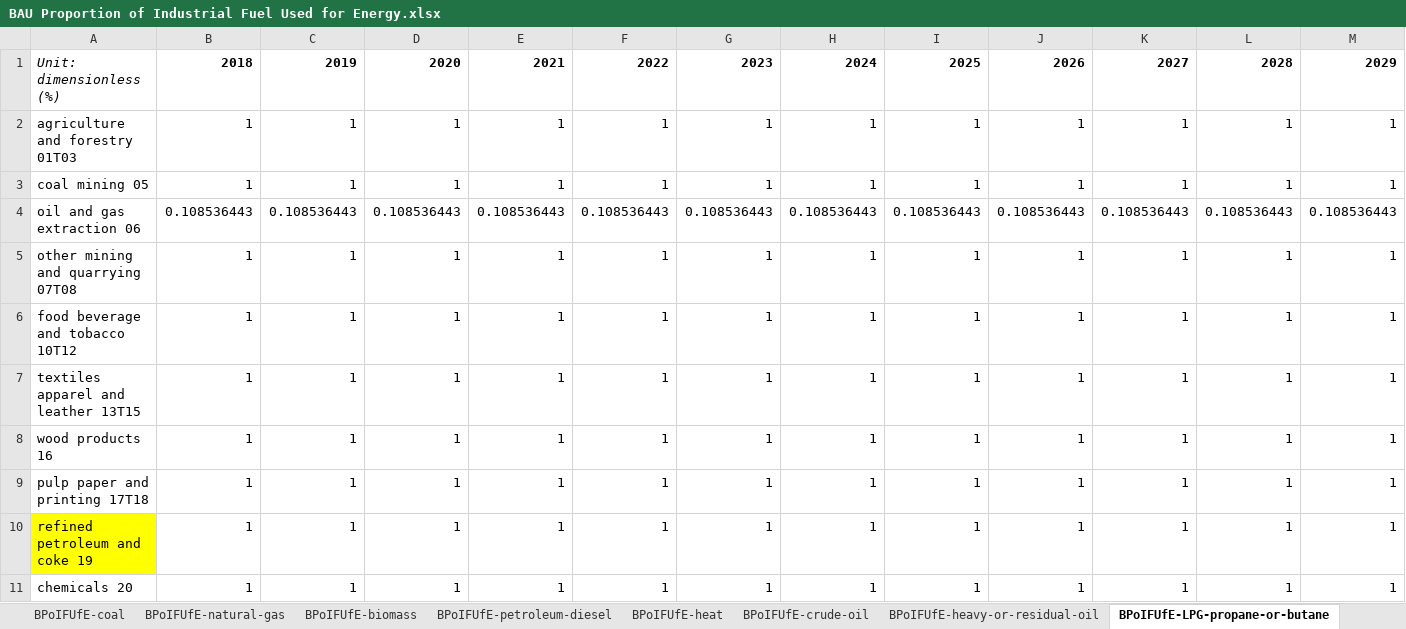
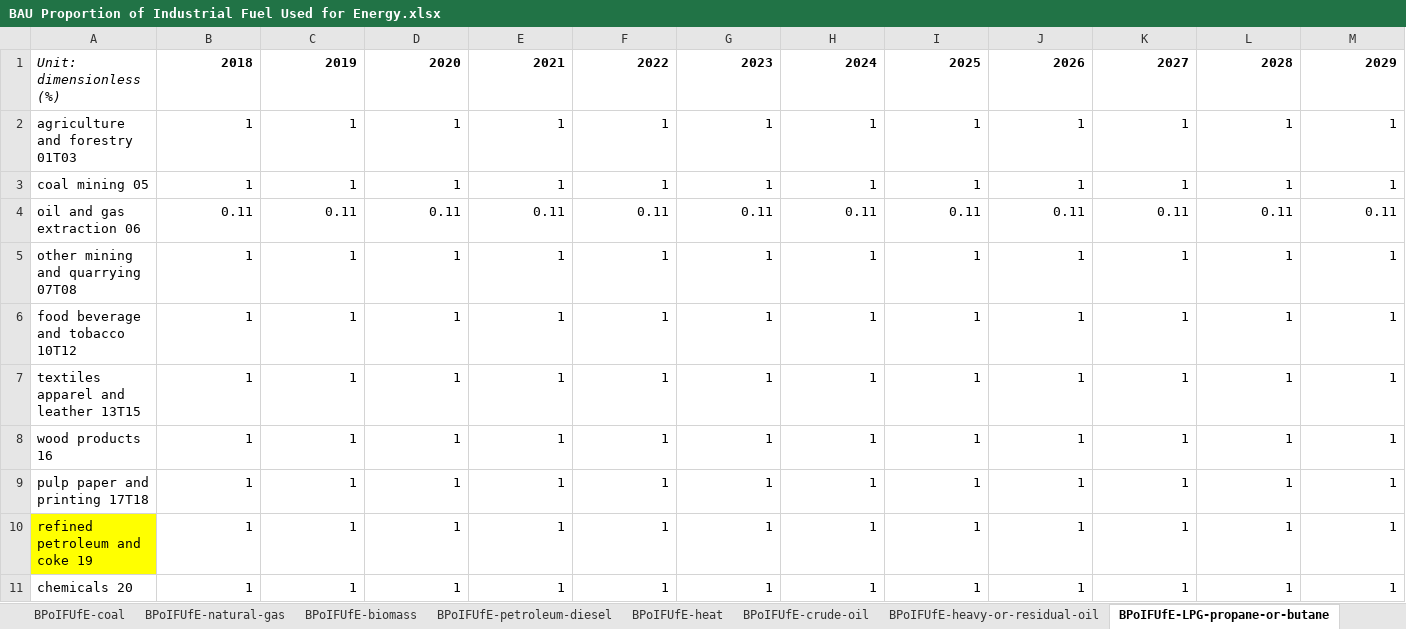
Before and after one commit to EnergyInnovation/eps-canada, an Excel workbook: InputData/indst/BPoIFUfE/BAU Proportion of Industrial Fuel Used for Energy.xlsx, sheet BPoIFUfE-LPG-propane-or-butane, drawn as a sheet; only a part is shown; values as stored, in another font and other column widths than the file's, no borders; removed rows and columns are numbered as before the commit, all else as after; rows hold the shown columns only; the diff names each change by its address in the sheet, - before the commit and + after, or states it on an @@ line.

```diff
--- a/InputData/indst/BPoIFUfE/BAU Proportion of Industrial Fuel Used for Energy.xlsx (sheet BPoIFUfE-LPG-propane-or-butane)
+++ b/InputData/indst/BPoIFUfE/BAU Proportion of Industrial Fuel Used for Energy.xlsx (sheet BPoIFUfE-LPG-propane-or-butane)
-row 4: oil and gas extraction 06 | 0.108536443 | 0.108536443 | 0.108536443 | 0.108536443 | 0.108536443 | 0.108536443 | 0.108536443 | 0.108536443 | 0.108536443 | 0.108536443 | 0.108536443 | 0.108536443
+row 4: oil and gas extraction 06 | 0.11 | 0.11 | 0.11 | 0.11 | 0.11 | 0.11 | 0.11 | 0.11 | 0.11 | 0.11 | 0.11 | 0.11
```
Also changed, not shown: sheet BPoIFUfE-natural-gas, sheet About, 16 other files.
